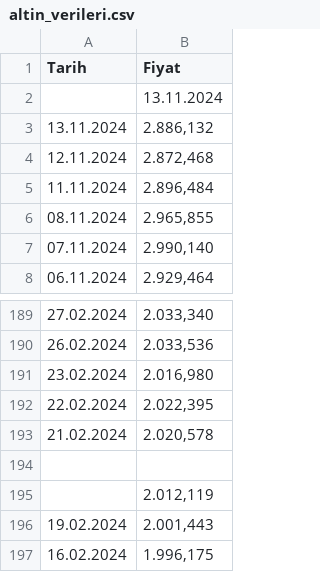
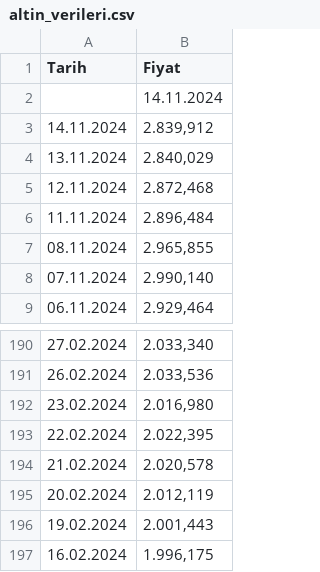
Before and after one commit to emirhansobuoglu/gold-visionary, a CSV file: altin_verileri.csv, drawn as a sheet; only a part is shown, gaps mark what is left out.

```diff
--- a/altin_verileri.csv
+++ b/altin_verileri.csv
@@ -1,4 +1,5 @@
 Tarih,Fiyat
-,13.11.2024
-13.11.2024,"2.886,132"
+,14.11.2024
+14.11.2024,"2.839,912"
+13.11.2024,"2.840,029"
 12.11.2024,"2.872,468"
@@ -193,4 +194,3 @@ Tarih,Fiyat
 21.02.2024,"2.020,578"
-,
-,"2.012,119"
+20.02.2024,"2.012,119"
 19.02.2024,"2.001,443"
```
Also changed, not shown: 1 other file.
